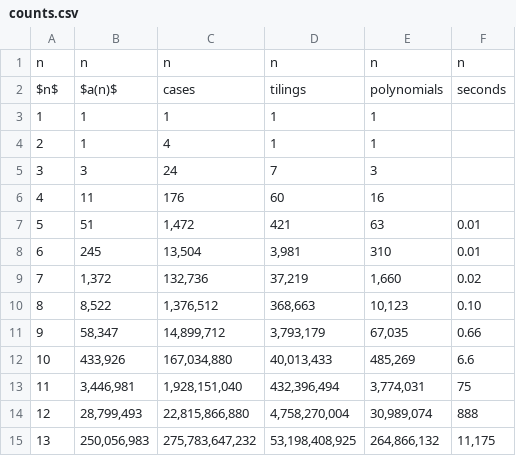
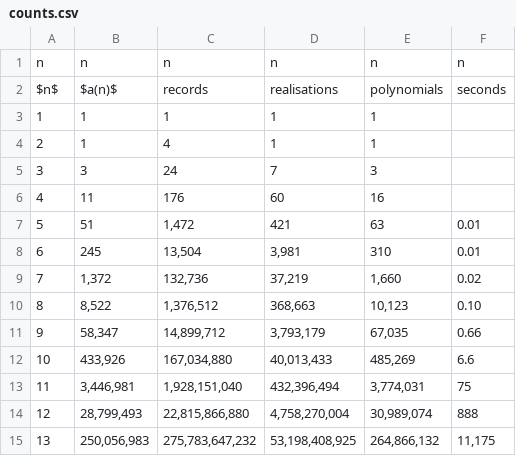
Before and after one commit to sg495/rectiling, a CSV file: paper/data/counts.csv, drawn as a sheet.

```diff
--- a/paper/data/counts.csv
+++ b/paper/data/counts.csv
@@ -1,3 +1,3 @@
 n,n,n,n,n,n
-$n$,$a(n)$,cases,tilings,polynomials,seconds
+$n$,$a(n)$,records,realisations,polynomials,seconds
 1,1,1,1,1,
```
Also changed, not shown: paper/data/full-degree.csv, 2 other files.
